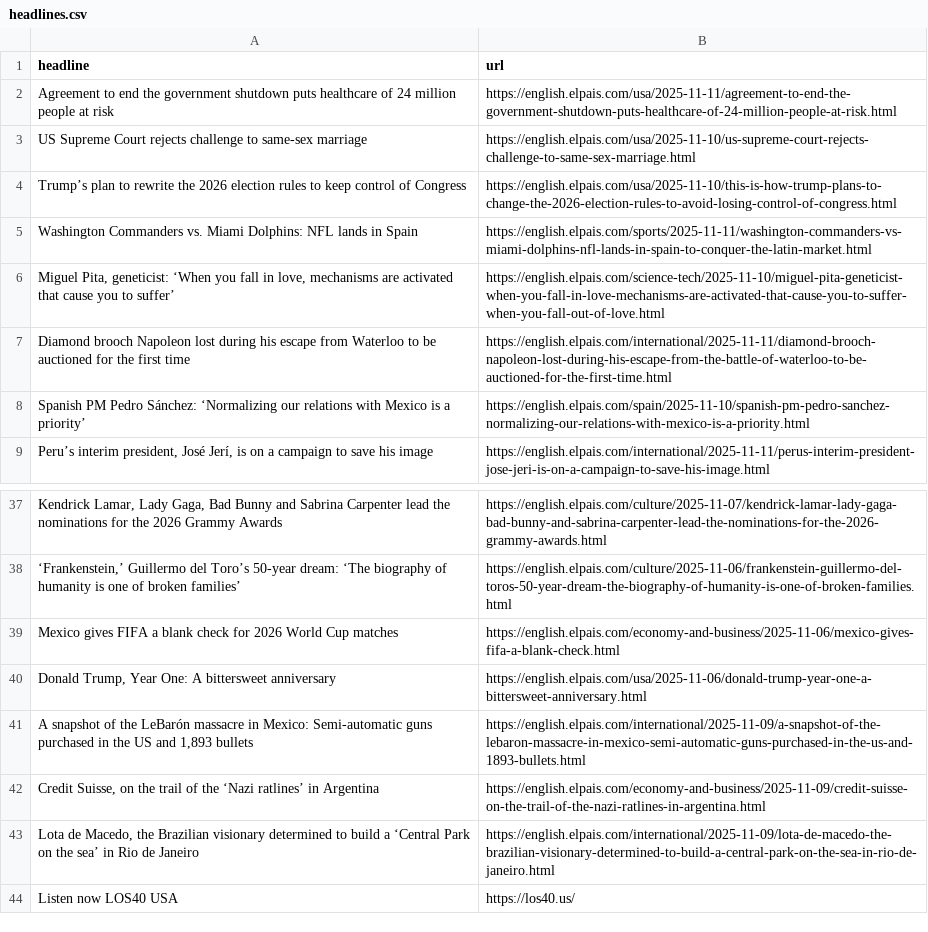
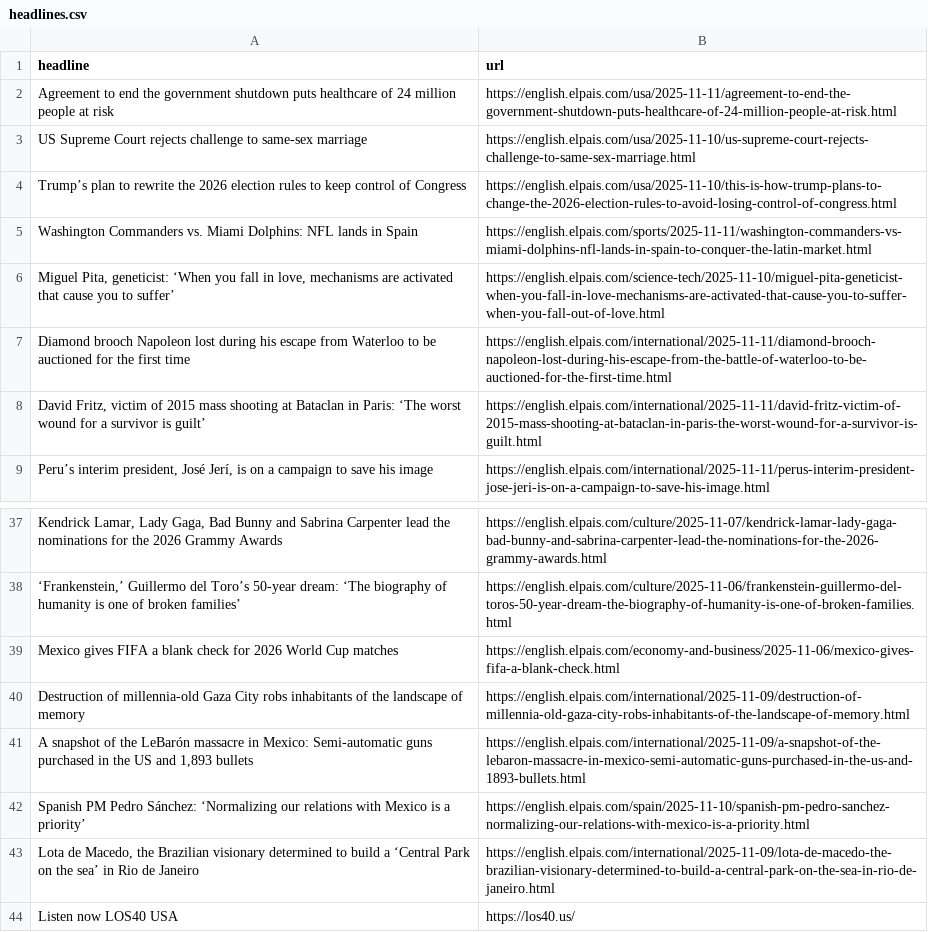
Before and after one commit to jam9501/el-pais-autoscraper, a CSV file: headlines.csv, drawn as a sheet; only a part is shown, gaps mark what is left out; removed rows and columns are numbered as before the commit, all else as after; the diff names each change by its address in the sheet, - before the commit and + after, or states it on an @@ line.

```diff
--- a/headlines.csv
+++ b/headlines.csv
+row 8: David Fritz, victim of 2015 mass shooting at Bataclan in Paris: ‘The worst wound for a survivor is guilt’ | https://english.elpais.com/international/2025-11-11/david-fritz-victim-of-2015-mass-shooting-at-bataclan-in-paris-the-worst-wound-for-a-survivor-is-guilt.html
-row 40: Donald Trump, Year One: A bittersweet anniversary | https://english.elpais.com/usa/2025-11-06/donald-trump-year-one-a-bittersweet-anniversary.html
+row 40: Destruction of millennia-old Gaza City robs inhabitants of the landscape of memory | https://english.elpais.com/international/2025-11-09/destruction-of-millennia-old-gaza-city-robs-inhabitants-of-the-landscape-of-memory.html
-row 42: Credit Suisse, on the trail of the ‘Nazi ratlines’ in Argentina | https://english.elpais.com/economy-and-business/2025-11-09/credit-suisse-on-the-trail-of-the-nazi-ratlines-in-argentina.html
@@ row 8 moved to row 42: Spanish PM Pedro Sánchez: ‘Normalizing o… @@
```
